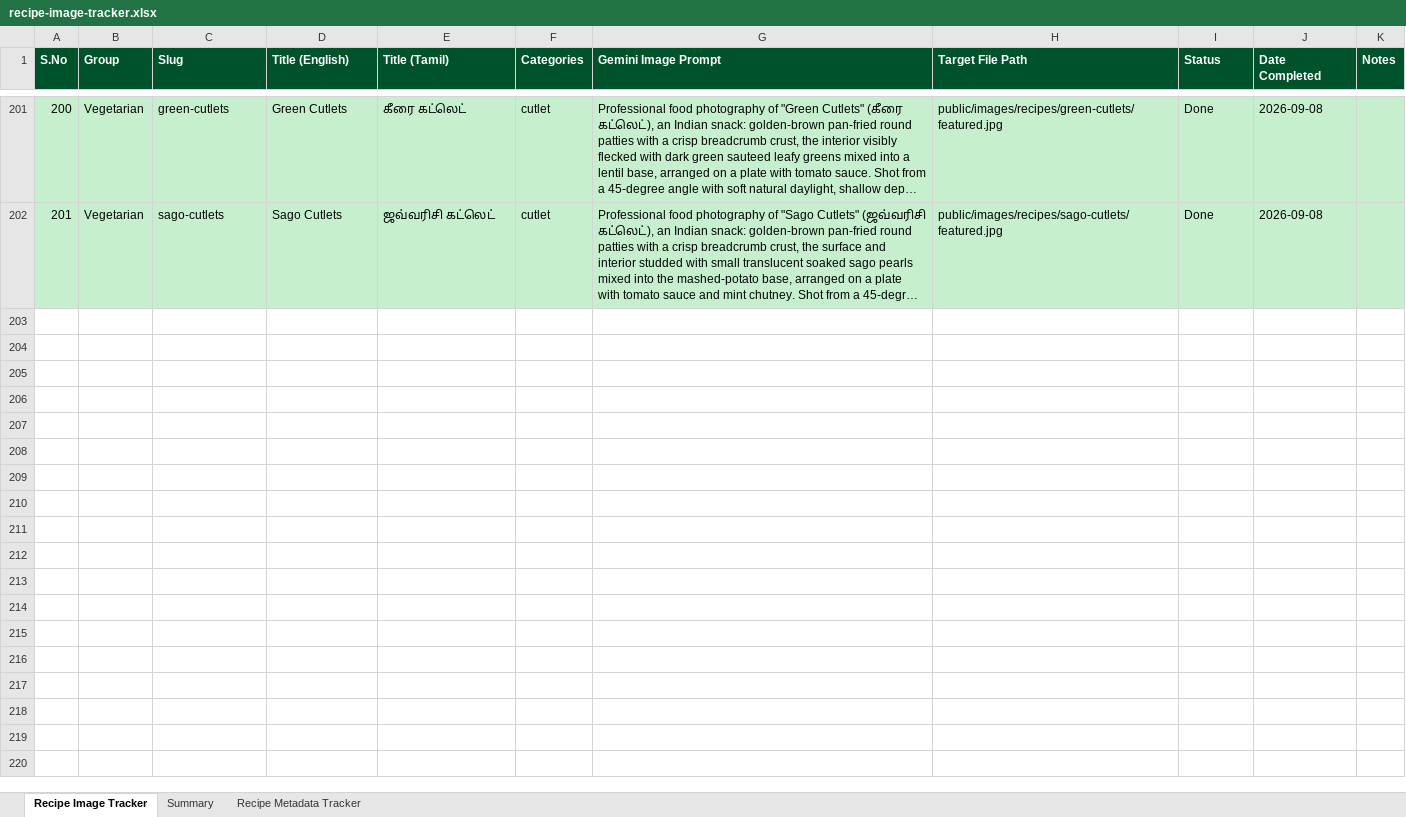
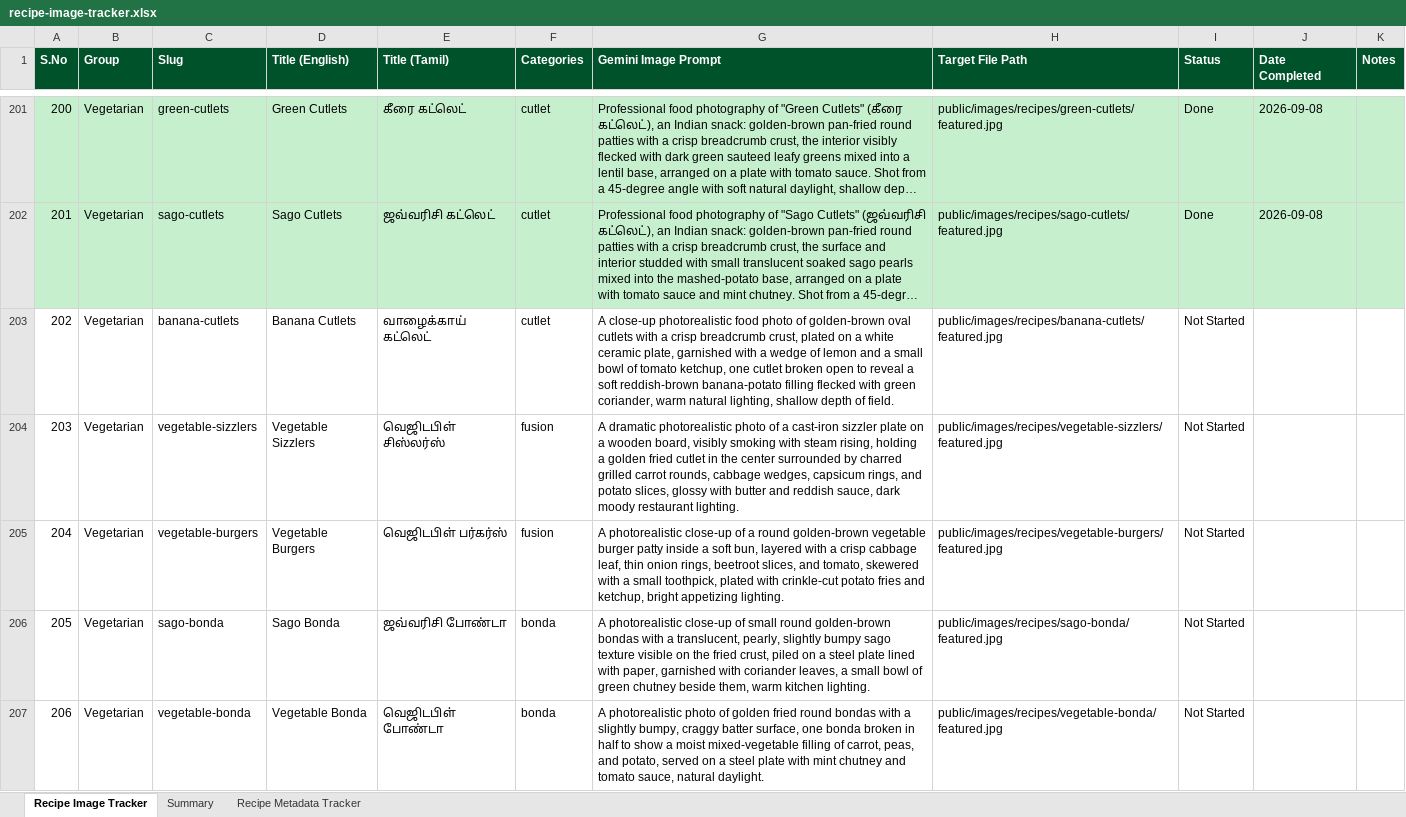
Before and after one commit to srilayaenter/Blogger, an Excel workbook: docs/recipe-image-tracker.xlsx, sheet Recipe Image Tracker, drawn as a sheet; only a part is shown, gaps mark what is left out; long unchanged cells end in …; values as stored, in another font and other column widths than the file's, no borders; the diff covers the shown part only; the diff names each change by its address in the sheet, - before the commit and + after, or states it on an @@ line.

Commit message:
fix(tracker): restore batch-2 image prompts lost in previous revert
The batch-2 71-row Gemini prompt addition (S.No 202-272) had never been
committed on its own -- it was sitting as an uncommitted change and got
folded into the "21 gap-fill recipes" commit together with the new rows.
Reverting that commit therefore also wiped out the batch-2 prompts.
Restores just S.No 1-272, keeping the gap-fill rows (273-293) out.

```diff
--- a/docs/recipe-image-tracker.xlsx (sheet Recipe Image Tracker)
+++ b/docs/recipe-image-tracker.xlsx (sheet Recipe Image Tracker)
+row 203: 202 | Vegetarian | banana-cutlets | Banana Cutlets | வாழைக்காய் கட்லெட் | cutlet | A close-up photorealistic food photo of golden-brown oval cutlets with a crisp breadcrumb crust, plated on a white ceramic plate, garnished with a wedge of lemon and a small bowl of tomato ketchup, one cutlet broken open to reveal a soft reddish-brown banana-potato filling flecked with green coriander, warm natural lighting, shallow depth of field. | public/images/recipes/banana-cutlets/featured.jpg | Not Started
+row 204: 203 | Vegetarian | vegetable-sizzlers | Vegetable Sizzlers | வெஜிடபிள் சிஸ்லர்ஸ் | fusion | A dramatic photorealistic photo of a cast-iron sizzler plate on a wooden board, visibly smoking with steam rising, holding a golden fried cutlet in the center surrounded by charred grilled carrot rounds, cabbage wedges, capsicum rings, and potato slices, glossy with butter and reddish sauce, dark moody restaurant lighting. | public/images/recipes/vegetable-sizzlers/featured.jpg | Not Started
+row 205: 204 | Vegetarian | vegetable-burgers | Vegetable Burgers | வெஜிடபிள் பர்கர்ஸ் | fusion | A photorealistic close-up of a round golden-brown vegetable burger patty inside a soft bun, layered with a crisp cabbage leaf, thin onion rings, beetroot slices, and tomato, skewered with a small toothpick, plated with crinkle-cut potato fries and ketchup, bright appetizing lighting. | public/images/recipes/vegetable-burgers/featured.jpg | Not Started
+row 206: 205 | Vegetarian | sago-bonda | Sago Bonda | ஜவ்வரிசி போண்டா | bonda | A photorealistic close-up of small round golden-brown bondas with a translucent, pearly, slightly bumpy sago texture visible on the fried crust, piled on a steel plate lined with paper, garnished with coriander leaves, a small bowl of green chutney beside them, warm kitchen lighting. | public/images/recipes/sago-bonda/featured.jpg | Not Started
+row 207: 206 | Vegetarian | vegetable-bonda | Vegetable Bonda | வெஜிடபிள் போண்டா | bonda | A photorealistic photo of golden fried round bondas with a slightly bumpy, craggy batter surface, one bonda broken in half to show a moist mixed-vegetable filling of carrot, peas, and potato, served on a steel plate with mint chutney and tomato sauce, natural daylight. | public/images/recipes/vegetable-bonda/featured.jpg | Not Started
```
Also changed, not shown: 66 added rows elsewhere in this sheet.
